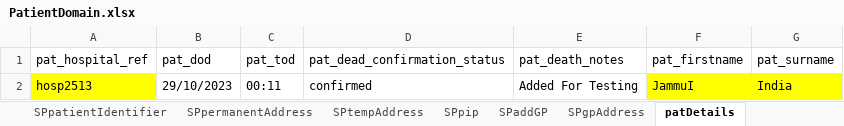
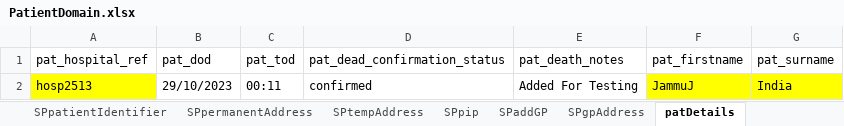
Before and after one commit to manojvyavahare27/ReleaseC4Automation, an Excel workbook: ExcelFiles/PatientDomain.xlsx, sheet patDetails, drawn as a sheet; values as stored, in another font and other column widths than the file's, no borders; the diff names each change by its address in the sheet, - before the commit and + after, or states it on an @@ line.

```diff
--- a/ExcelFiles/PatientDomain.xlsx (sheet patDetails)
+++ b/ExcelFiles/PatientDomain.xlsx (sheet patDetails)
-F2 (pat_firstname): JammuI
+F2 (pat_firstname): JammuJ
```
Also changed, not shown: sheet patientIdentifier, sheet editPatient, sheet addPatient, 3 other files.
